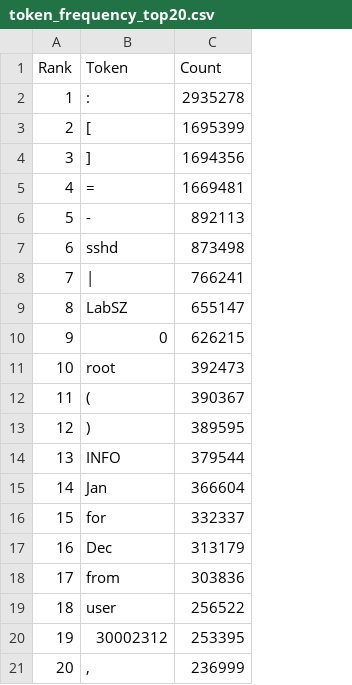
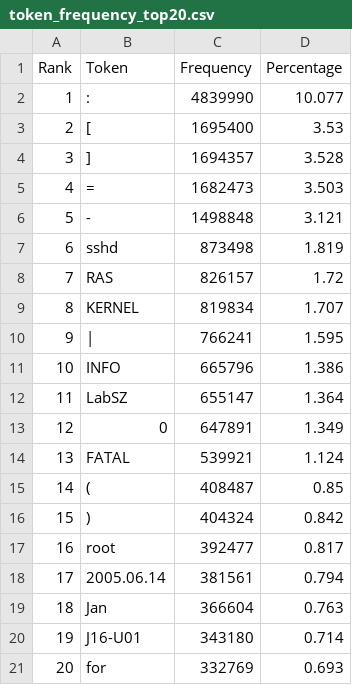
Before and after one commit to adam-bouafia/LogPress, a CSV file: tables/token_frequency_top20.csv, drawn as a sheet; removed rows and columns are numbered as before the commit, all else as after; the diff names each change by its address in the sheet, - before the commit and + after, or states it on an @@ line.

```diff
--- a/tables/token_frequency_top20.csv
+++ b/tables/token_frequency_top20.csv
-column C (Count), rows 2-21: 2935278 | 1695399 | 1694356 | 1669481 | 892113 | 873498 | 766241 | 655147 | 626215 | 392473 | 390367 | 389595 | 379544 | 366604 | 332337 | 313179 | 303836 | 256522 | 253395 | 236999
+column C (Frequency), rows 2-21: 4839990 | 1695400 | 1694357 | 1682473 | 1498848 | 873498 | 826157 | 819834 | 766241 | 665796 | 655147 | 647891 | 539921 | 408487 | 404324 | 392477 | 381561 | 366604 | 343180 | 332769
+column D (Percentage), rows 2-21: 10.077 | 3.53 | 3.528 | 3.503 | 3.121 | 1.819 | 1.72 | 1.707 | 1.595 | 1.386 | 1.364 | 1.349 | 1.124 | 0.85 | 0.842 | 0.817 | 0.794 | 0.763 | 0.714 | 0.693
-B8 (Token): |
+B8 (Token): RAS
-B9 (Token): LabSZ
+B9 (Token): KERNEL
-B10 (Token): 0
+B10 (Token): |
-B11 (Token): root
+B11 (Token): INFO
-B12 (Token): (
+B12 (Token): LabSZ
-B13 (Token): )
+B13 (Token): 0
-B14 (Token): INFO
+B14 (Token): FATAL
-B15 (Token): Jan
+B15 (Token): (
-B16 (Token): for
+B16 (Token): )
-B17 (Token): Dec
+B17 (Token): root
-B18 (Token): from
+B18 (Token): 2005.06.14
-B19 (Token): user
+B19 (Token): Jan
-B20 (Token): 30002312
+B20 (Token): J16-U01
-B21 (Token): ,
+B21 (Token): for
```
Also changed, not shown: tables/compression_ratios.csv, tables/dataset_loading_stats.csv, 28 other files.
